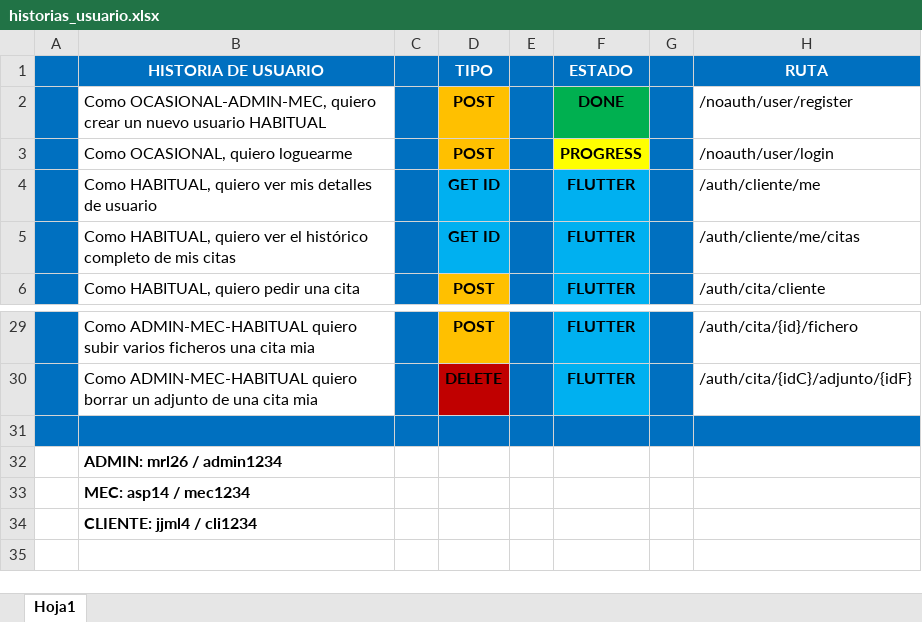
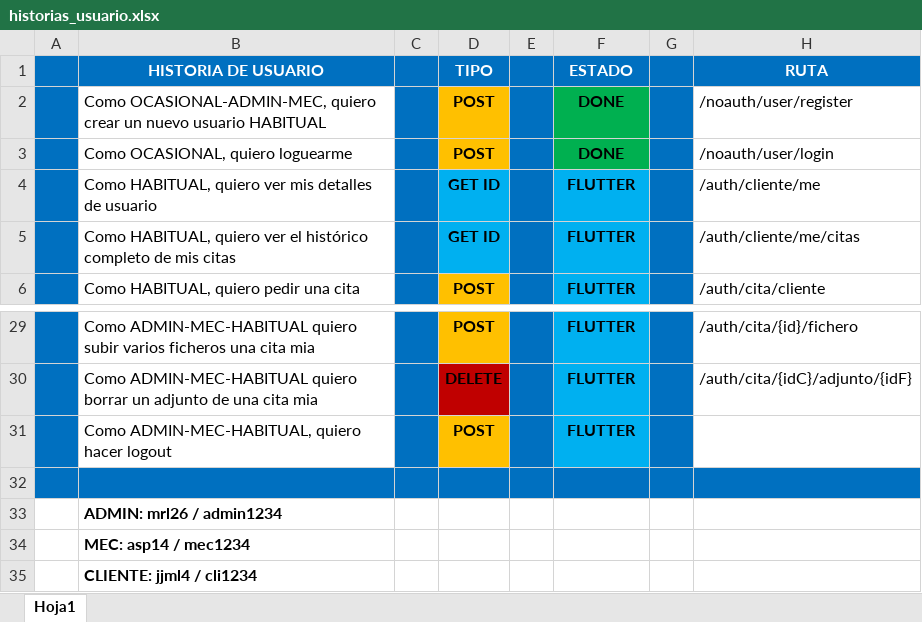
Before and after one commit to PlayerMario/talleres-ruiz, an Excel workbook: docs/documentacion/historias_usuario.xlsx, sheet Hoja1, drawn as a sheet; only a part is shown, gaps mark what is left out; values as stored, in another font and other column widths than the file's, no borders; charts and pictures not drawn; the diff names each change by its address in the sheet, - before the commit and + after, or states it on an @@ line.

Commit message:
Reestructuración carpetas flutter

```diff
--- a/docs/documentacion/historias_usuario.xlsx (sheet Hoja1)
+++ b/docs/documentacion/historias_usuario.xlsx (sheet Hoja1)
-F3 (ESTADO): PROGRESS
+F3 (ESTADO): DONE
-F3 fill: #FFFF00
+F3 fill: #00B050
+row 31:  | Como ADMIN-MEC-HABITUAL, quiero hacer logout |  | POST |  | FLUTTER
```
Also changed, not shown: 23 other files.
